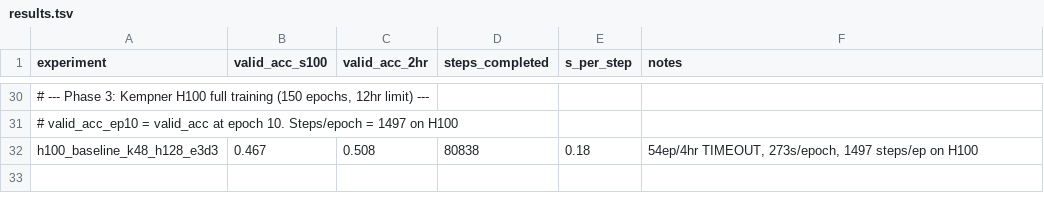
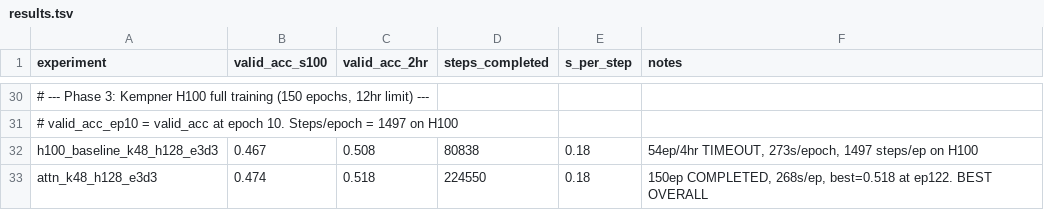
Before and after one commit to bernardosabatini-auto/proteinmpnn-autoresearch, a TSV file: results.tsv, drawn as a sheet; only a part is shown, gaps mark what is left out; the diff names each change by its address in the sheet, - before the commit and + after, or states it on an @@ line.

```diff
--- a/results.tsv
+++ b/results.tsv
+row 33: attn_k48_h128_e3d3 | 0.474 | 0.518 | 224550 | 0.18 | 150ep COMPLETED, 268s/ep, best=0.518 at ep122. BEST OVERALL
```
